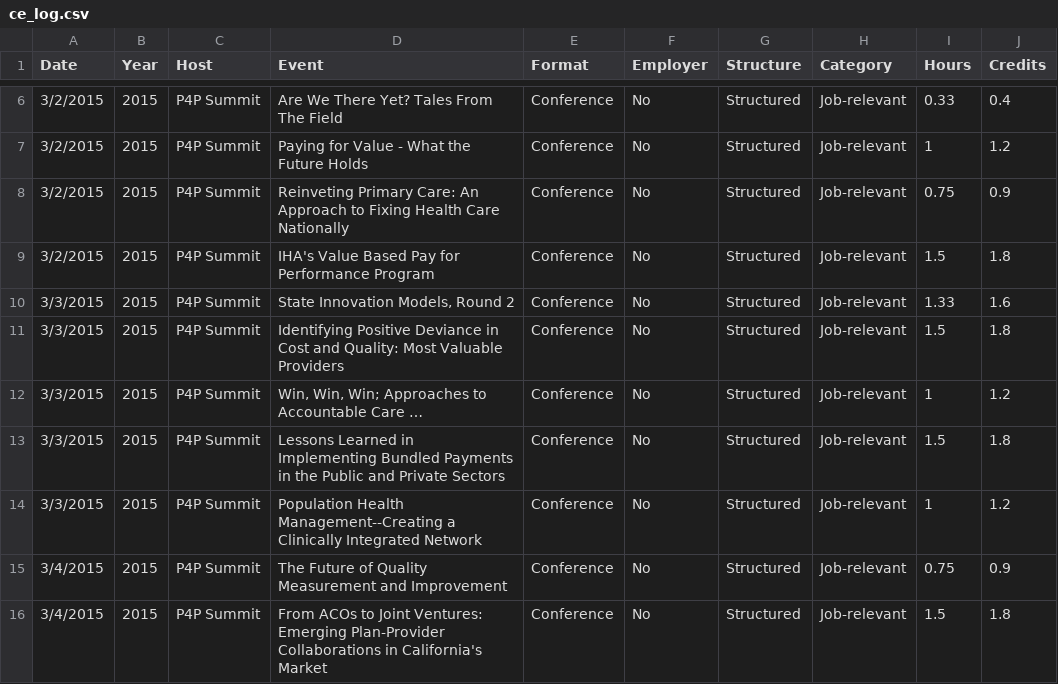
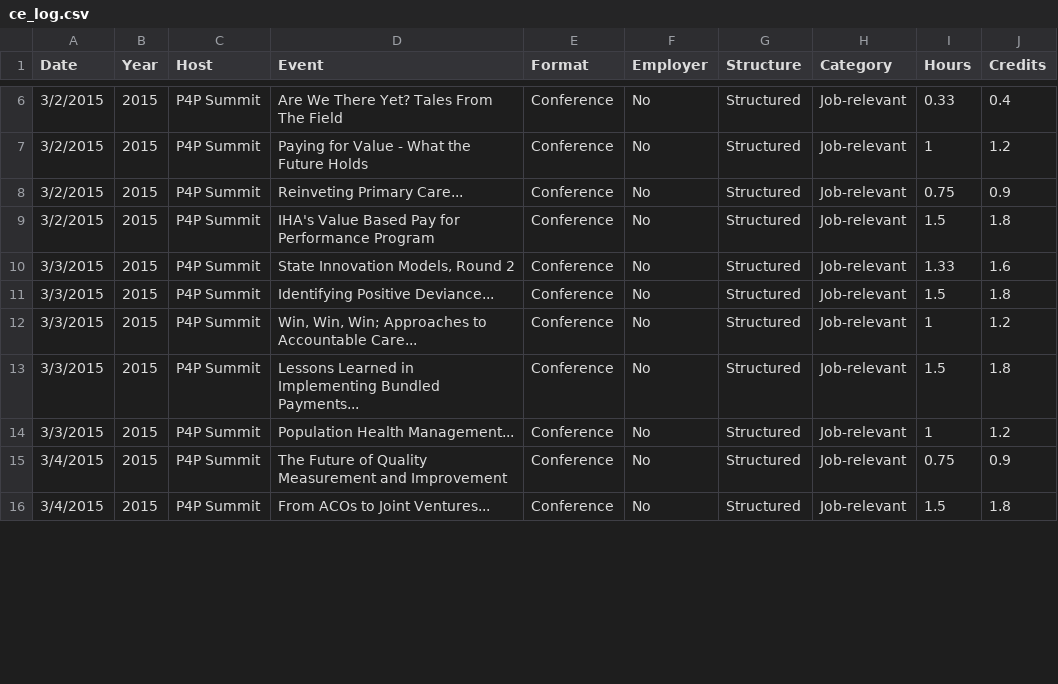
Before and after one commit to johnsug/continuing_ed, a CSV file: ce_log.csv, drawn as a sheet; only a part is shown, gaps mark what is left out; the diff covers the shown part only.

Commit message:
Update ce_log.csv
trimming event titles

```diff
--- a/ce_log.csv
+++ b/ce_log.csv
@@ -7,10 +7,10 @@ Date,Year,Host,Event,Format,Employer,Structure,Category,Hours,Credits
 3/2/2015,2015,P4P Summit,Paying for Value - What the Future Holds,Conference,No,Structured,Job-relevant,1,1.2
-3/2/2015,2015,P4P Summit,Reinveting Primary Care: An Approach to Fixing Health Care Nationally,Conference,No,Structured,Job-relevant,0.75,0.9
+3/2/2015,2015,P4P Summit,Reinveting Primary Care...,Conference,No,Structured,Job-relevant,0.75,0.9
 3/2/2015,2015,P4P Summit,IHA's Value Based Pay for Performance Program,Conference,No,Structured,Job-relevant,1.5,1.8
 3/3/2015,2015,P4P Summit,"State Innovation Models, Round 2",Conference,No,Structured,Job-relevant,1.33,1.6
-3/3/2015,2015,P4P Summit,Identifying Positive Deviance in Cost and Quality: Most Valuable Providers,Conference,No,Structured,Job-relevant,1.5,1.8
-3/3/2015,2015,P4P Summit,"Win, Win, Win; Approaches to Accountable Care …",Conference,No,Structured,Job-relevant,1,1.2
-3/3/2015,2015,P4P Summit,Lessons Learned in Implementing Bundled Payments in the Public and Private Sectors,Conference,No,Structured,Job-relevant,1.5,1.8
-3/3/2015,2015,P4P Summit,Population Health Management--Creating a Clinically Integrated Network,Conference,No,Structured,Job-relevant,1,1.2
+3/3/2015,2015,P4P Summit,Identifying Positive Deviance...,Conference,No,Structured,Job-relevant,1.5,1.8
+3/3/2015,2015,P4P Summit,"Win, Win, Win; Approaches to Accountable Care...",Conference,No,Structured,Job-relevant,1,1.2
+3/3/2015,2015,P4P Summit,Lessons Learned in Implementing Bundled Payments...,Conference,No,Structured,Job-relevant,1.5,1.8
+3/3/2015,2015,P4P Summit,Population Health Management...,Conference,No,Structured,Job-relevant,1,1.2
 3/4/2015,2015,P4P Summit,The Future of Quality Measurement and Improvement,Conference,No,Structured,Job-relevant,0.75,0.9
-3/4/2015,2015,P4P Summit,From ACOs to Joint Ventures: Emerging Plan-Provider Collaborations in California's Market,Conference,No,Structured,Job-relevant,1.5,1.8
+3/4/2015,2015,P4P Summit,From ACOs to Joint Ventures...,Conference,No,Structured,Job-relevant,1.5,1.8
```
Also changed, not shown: 8 edited cells elsewhere in this file.
